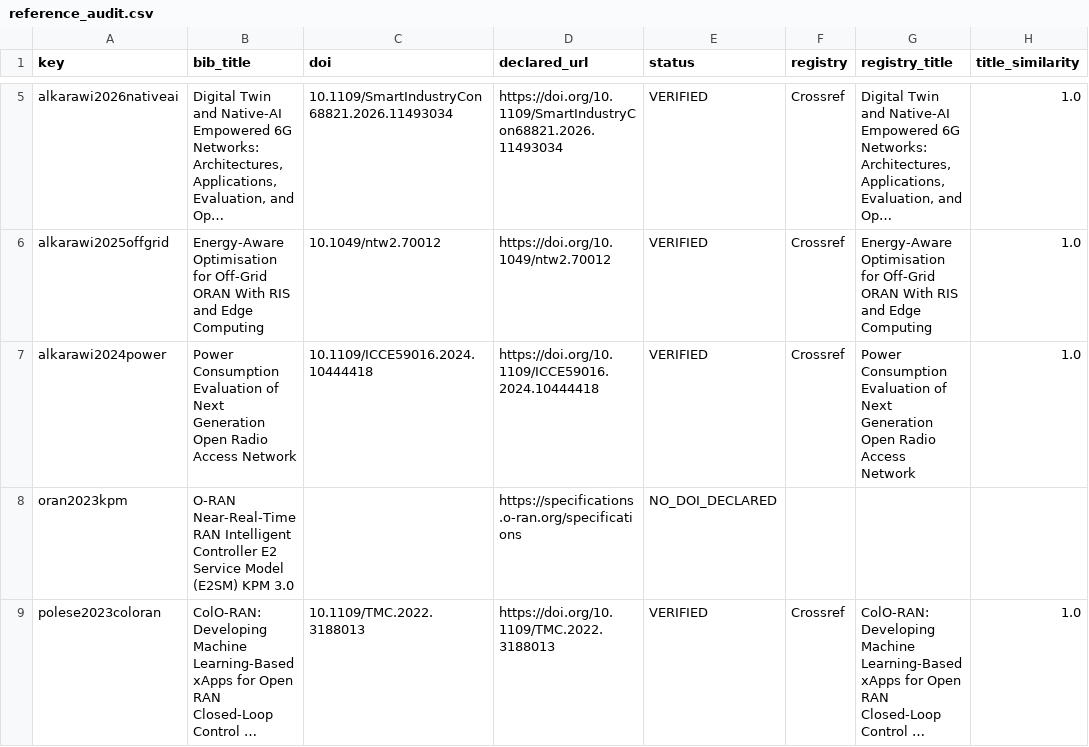
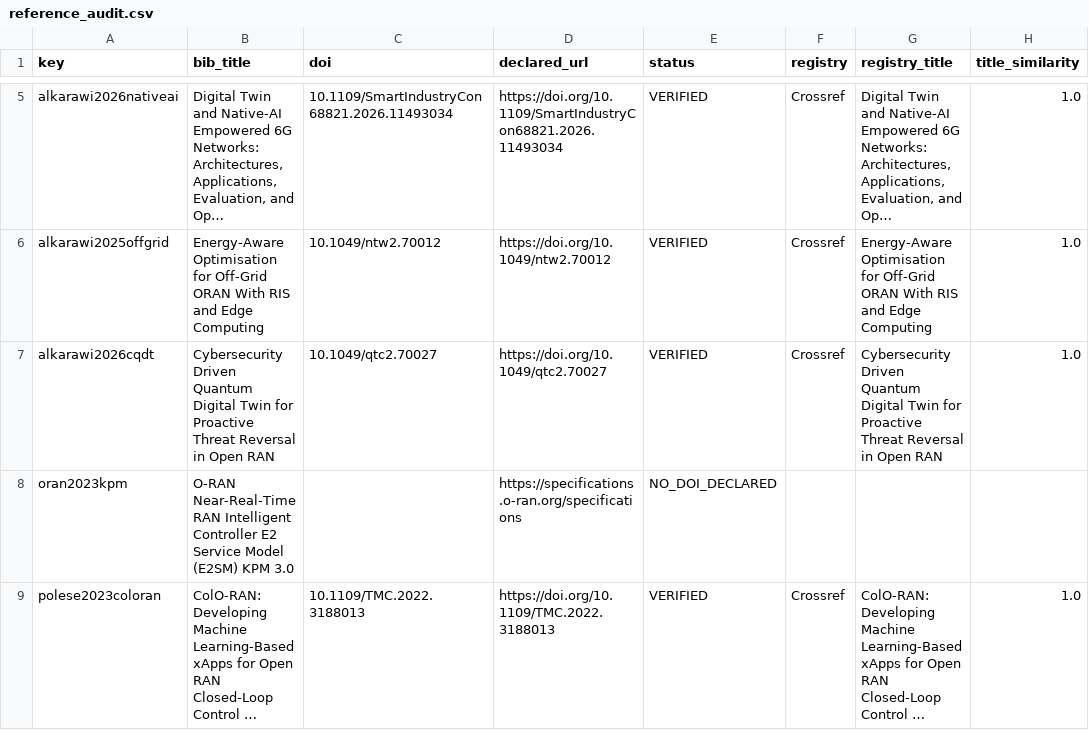
Before and after one commit to YassirALKarawi/kpm-bridge-open6g-ran, a CSV file: reproducibility/outputs/reference_audit.csv, drawn as a sheet; only a part is shown, gaps mark what is left out; long unchanged cells end in …; the diff names each change by its address in the sheet, - before the commit and + after, or states it on an @@ line.

```diff
--- a/reproducibility/outputs/reference_audit.csv
+++ b/reproducibility/outputs/reference_audit.csv
-A7 (key): alkarawi2024power
+A7 (key): alkarawi2026cqdt
-B7 (bib_title): Power Consumption Evaluation of Next Generation Open Radio Access Network
+B7 (bib_title): Cybersecurity Driven Quantum Digital Twin for Proactive Threat Reversal in Open RAN
-C7 (doi): 10.1109/ICCE59016.2024.10444418
+C7 (doi): 10.1049/qtc2.70027
-D7 (declared_url): https://doi.org/10.1109/ICCE59016.2024.10444418
+D7 (declared_url): https://doi.org/10.1049/qtc2.70027
-G7 (registry_title): Power Consumption Evaluation of Next Generation Open Radio Access Network
+G7 (registry_title): Cybersecurity Driven Quantum Digital Twin for Proactive Threat Reversal in Open RAN
```
Also changed, not shown: 3 other files.
